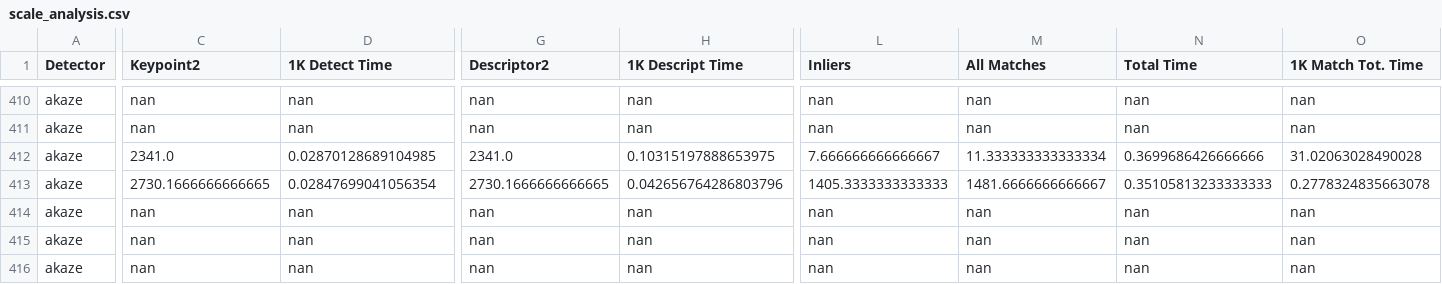
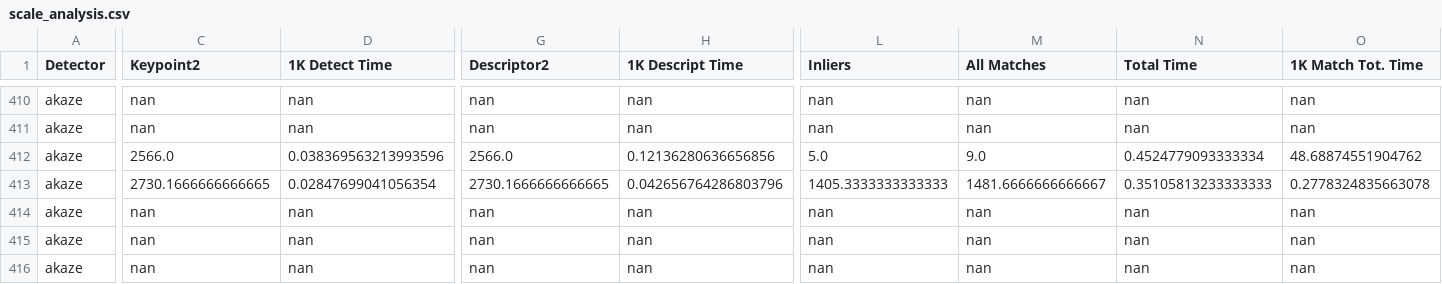
Before and after one commit to abbaselmas/Phd-Evaluation, a CSV file: csv/scale_analysis.csv, drawn as a sheet; only a part is shown, gaps mark what is left out; the diff covers the shown part only; the diff names each change by its address in the sheet, - before the commit and + after, or states it on an @@ line.

```diff
--- a/csv/scale_analysis.csv
+++ b/csv/scale_analysis.csv
-C412 (Keypoint2): 2341.0
+C412 (Keypoint2): 2566.0
-D412 (1K Detect Time): 0.02870128689104985
+D412 (1K Detect Time): 0.038369563213993596
-G412 (Descriptor2): 2341.0
+G412 (Descriptor2): 2566.0
-H412 (1K Descript Time): 0.10315197888653975
+H412 (1K Descript Time): 0.12136280636656856
-L412 (Inliers): 7.666666666666667
+L412 (Inliers): 5.0
-M412 (All Matches): 11.333333333333334
+M412 (All Matches): 9.0
-N412 (Total Time): 0.3699686426666666
+N412 (Total Time): 0.4524779093333334
-O412 (1K Match Tot. Time): 31.02063028490028
+O412 (1K Match Tot. Time): 48.68874551904762
```
Also changed, not shown: 5 edited cells elsewhere in this file, csv/intensity_analysis.csv, csv/rot_analysis.csv, 38 other files.
